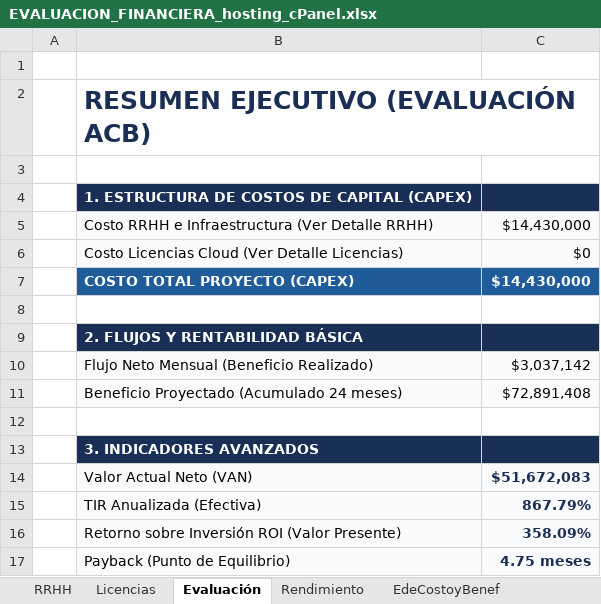
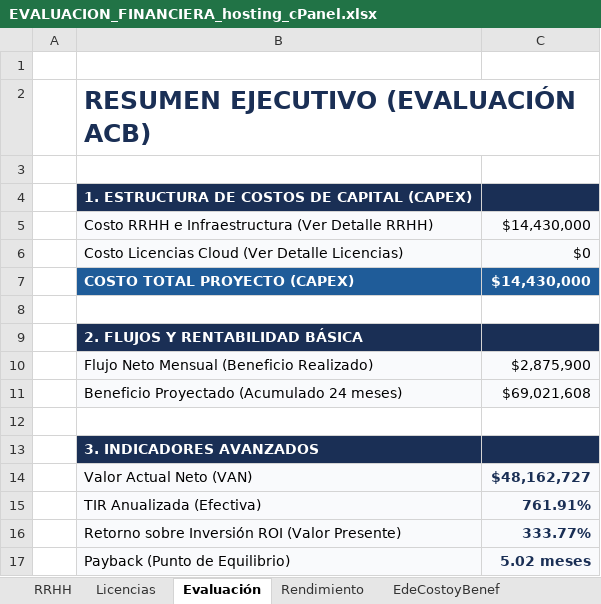
Before and after one commit to PauuUrrutia23/Ingenier-a-de-Software-Grupo-12---Documentos, an Excel workbook: Documento 0/EVALUACION_FINANCIERA_hosting_cPanel.xlsx, sheet Evaluación, drawn as a sheet; values as stored, in another font and other column widths than the file's, no borders; the diff names each change by its address in the sheet, - before the commit and + after, or states it on an @@ line.

```diff
--- a/Documento 0/EVALUACION_FINANCIERA_hosting_cPanel.xlsx (sheet Evaluación)
+++ b/Documento 0/EVALUACION_FINANCIERA_hosting_cPanel.xlsx (sheet Evaluación)
-C10: $3,037,142
+C10: $2,875,900
-C11: $72,891,408
+C11: $69,021,608
-C14: $51,672,083
+C14: $48,162,727
-C15: 867.79%
+C15: 761.91%
-C16: 358.09%
+C16: 333.77%
-C17: 4.75 meses
+C17: 5.02 meses
```
Also changed, not shown: sheet Flujo y Rentabilidad, sheet Rendimiento, sheet EdeCostoyBenef, sheet Licencias, formulas that keep their value, Documento 0/Carta_Gantt.xlsx, 1 other file.
